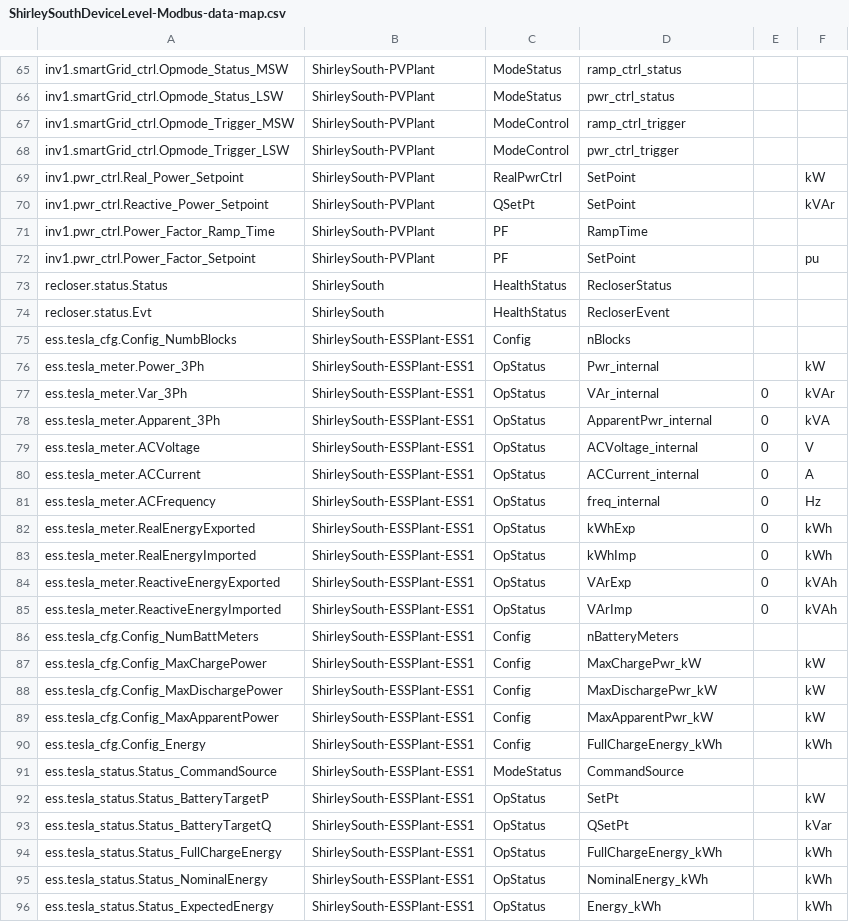
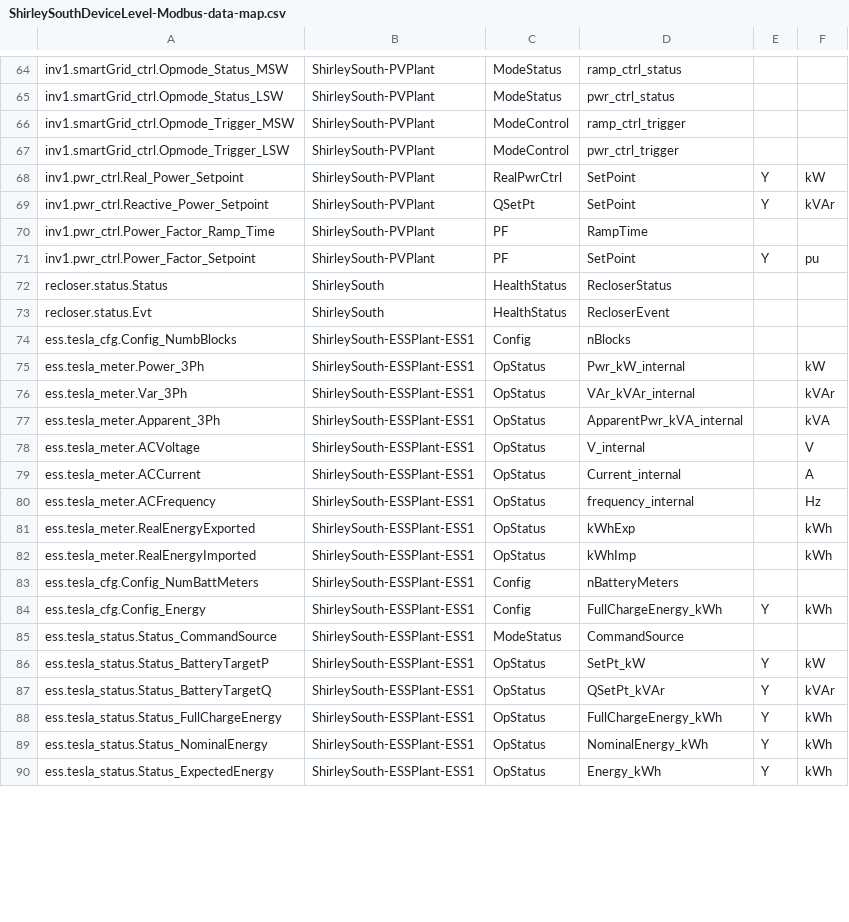
Before and after one commit to FraunhoferCMI/GlobalSchedulerCore, a CSV file: cfg/DataMap/ShirleySouthDeviceLevel-Modbus-data-map.csv, drawn as a sheet; only a part is shown, gaps mark what is left out; the diff covers the shown part only.

```diff
--- a/cfg/DataMap/ShirleySouthDeviceLevel-Modbus-data-map.csv
+++ b/cfg/DataMap/ShirleySouthDeviceLevel-Modbus-data-map.csv
@@ -68,6 +67,6 @@ inv1.smartGrid_ctrl.Opmode_Trigger_MSW,ShirleySouth-PVPlant,ModeControl,ramp_ctr
 inv1.smartGrid_ctrl.Opmode_Trigger_LSW,ShirleySouth-PVPlant,ModeControl,pwr_ctrl_trigger,,
-inv1.pwr_ctrl.Real_Power_Setpoint,ShirleySouth-PVPlant,RealPwrCtrl,SetPoint,,kW
-inv1.pwr_ctrl.Reactive_Power_Setpoint,ShirleySouth-PVPlant,QSetPt,SetPoint,,kVAr
+inv1.pwr_ctrl.Real_Power_Setpoint,ShirleySouth-PVPlant,RealPwrCtrl,SetPoint,Y,kW
+inv1.pwr_ctrl.Reactive_Power_Setpoint,ShirleySouth-PVPlant,QSetPt,SetPoint,Y,kVAr
 inv1.pwr_ctrl.Power_Factor_Ramp_Time,ShirleySouth-PVPlant,PF,RampTime,,
-inv1.pwr_ctrl.Power_Factor_Setpoint,ShirleySouth-PVPlant,PF,SetPoint,,pu
+inv1.pwr_ctrl.Power_Factor_Setpoint,ShirleySouth-PVPlant,PF,SetPoint,Y,pu
 recloser.status.Status,ShirleySouth,HealthStatus,RecloserStatus,,
@@ -75,22 +74,17 @@ recloser.status.Evt,ShirleySouth,HealthStatus,RecloserEvent,,
 ess.tesla_cfg.Config_NumbBlocks,ShirleySouth-ESSPlant-ESS1,Config,nBlocks,,
-ess.tesla_meter.Power_3Ph,ShirleySouth-ESSPlant-ESS1,OpStatus,Pwr_internal,,kW
-ess.tesla_meter.Var_3Ph,ShirleySouth-ESSPlant-ESS1,OpStatus,VAr_internal,0,kVAr
-ess.tesla_meter.Apparent_3Ph,ShirleySouth-ESSPlant-ESS1,OpStatus,ApparentPwr_internal,0,kVA
-ess.tesla_meter.ACVoltage,ShirleySouth-ESSPlant-ESS1,OpStatus,ACVoltage_internal,0,V
-ess.tesla_meter.ACCurrent,ShirleySouth-ESSPlant-ESS1,OpStatus,ACCurrent_internal,0,A
-ess.tesla_meter.ACFrequency,ShirleySouth-ESSPlant-ESS1,OpStatus,freq_internal,0,Hz
-ess.tesla_meter.RealEnergyExported,ShirleySouth-ESSPlant-ESS1,OpStatus,kWhExp,0,kWh
-ess.tesla_meter.RealEnergyImported,ShirleySouth-ESSPlant-ESS1,OpStatus,kWhImp,0,kWh
-ess.tesla_meter.ReactiveEnergyExported,ShirleySouth-ESSPlant-ESS1,OpStatus,VArExp,0,kVAh
-ess.tesla_meter.ReactiveEnergyImported,ShirleySouth-ESSPlant-ESS1,OpStatus,VArImp,0,kVAh
+ess.tesla_meter.Power_3Ph,ShirleySouth-ESSPlant-ESS1,OpStatus,Pwr_kW_internal,,kW
+ess.tesla_meter.Var_3Ph,ShirleySouth-ESSPlant-ESS1,OpStatus,VAr_kVAr_internal,,kVAr
+ess.tesla_meter.Apparent_3Ph,ShirleySouth-ESSPlant-ESS1,OpStatus,ApparentPwr_kVA_internal,,kVA
+ess.tesla_meter.ACVoltage,ShirleySouth-ESSPlant-ESS1,OpStatus,V_internal,,V
+ess.tesla_meter.ACCurrent,ShirleySouth-ESSPlant-ESS1,OpStatus,Current_internal,,A
+ess.tesla_meter.ACFrequency,ShirleySouth-ESSPlant-ESS1,OpStatus,frequency_internal,,Hz
+ess.tesla_meter.RealEnergyExported,ShirleySouth-ESSPlant-ESS1,OpStatus,kWhExp,,kWh
+ess.tesla_meter.RealEnergyImported,ShirleySouth-ESSPlant-ESS1,OpStatus,kWhImp,,kWh
 ess.tesla_cfg.Config_NumBattMeters,ShirleySouth-ESSPlant-ESS1,Config,nBatteryMeters,,
-ess.tesla_cfg.Config_MaxChargePower,ShirleySouth-ESSPlant-ESS1,Config,MaxChargePwr_kW,,kW
-ess.tesla_cfg.Config_MaxDischargePower,ShirleySouth-ESSPlant-ESS1,Config,MaxDischargePwr_kW,,kW
-ess.tesla_cfg.Config_MaxApparentPower,ShirleySouth-ESSPlant-ESS1,Config,MaxApparentPwr_kW,,kW
-ess.tesla_cfg.Config_Energy,ShirleySouth-ESSPlant-ESS1,Config,FullChargeEnergy_kWh,,kWh
+ess.tesla_cfg.Config_Energy,ShirleySouth-ESSPlant-ESS1,Config,FullChargeEnergy_kWh,Y,kWh
 ess.tesla_status.Status_CommandSource,ShirleySouth-ESSPlant-ESS1,ModeStatus,CommandSource,,
-ess.tesla_status.Status_BatteryTargetP,ShirleySouth-ESSPlant-ESS1,OpStatus,SetPt,,kW
-ess.tesla_status.Status_BatteryTargetQ,ShirleySouth-ESSPlant-ESS1,OpStatus,QSetPt,,kVar
-ess.tesla_status.Status_FullChargeEnergy,ShirleySouth-ESSPlant-ESS1,OpStatus,FullChargeEnergy_kWh,,kWh
-ess.tesla_status.Status_NominalEnergy,ShirleySouth-ESSPlant-ESS1,OpStatus,NominalEnergy_kWh,,kWh
-ess.tesla_status.Status_ExpectedEnergy,ShirleySouth-ESSPlant-ESS1,OpStatus,Energy_kWh,,kWh
+ess.tesla_status.Status_BatteryTargetP,ShirleySouth-ESSPlant-ESS1,OpStatus,SetPt_kW,Y,kW
+ess.tesla_status.Status_BatteryTargetQ,ShirleySouth-ESSPlant-ESS1,OpStatus,QSetPt_kVAr,Y,kVAr
+ess.tesla_status.Status_FullChargeEnergy,ShirleySouth-ESSPlant-ESS1,OpStatus,FullChargeEnergy_kWh,Y,kWh
+ess.tesla_status.Status_NominalEnergy,ShirleySouth-ESSPlant-ESS1,OpStatus,NominalEnergy_kWh,Y,kWh
+ess.tesla_status.Status_ExpectedEnergy,ShirleySouth-ESSPlant-ESS1,OpStatus,Energy_kWh,Y,kWh
```
Also changed, not shown: 1 added row, 2 removed rows and 55 edited cells elsewhere in this file, cfg/DataMap/ShirleySouthPlantLevel-Modbus-data-map.csv, cfg/DataMap/UnitConversions.csv, 1 other file.
